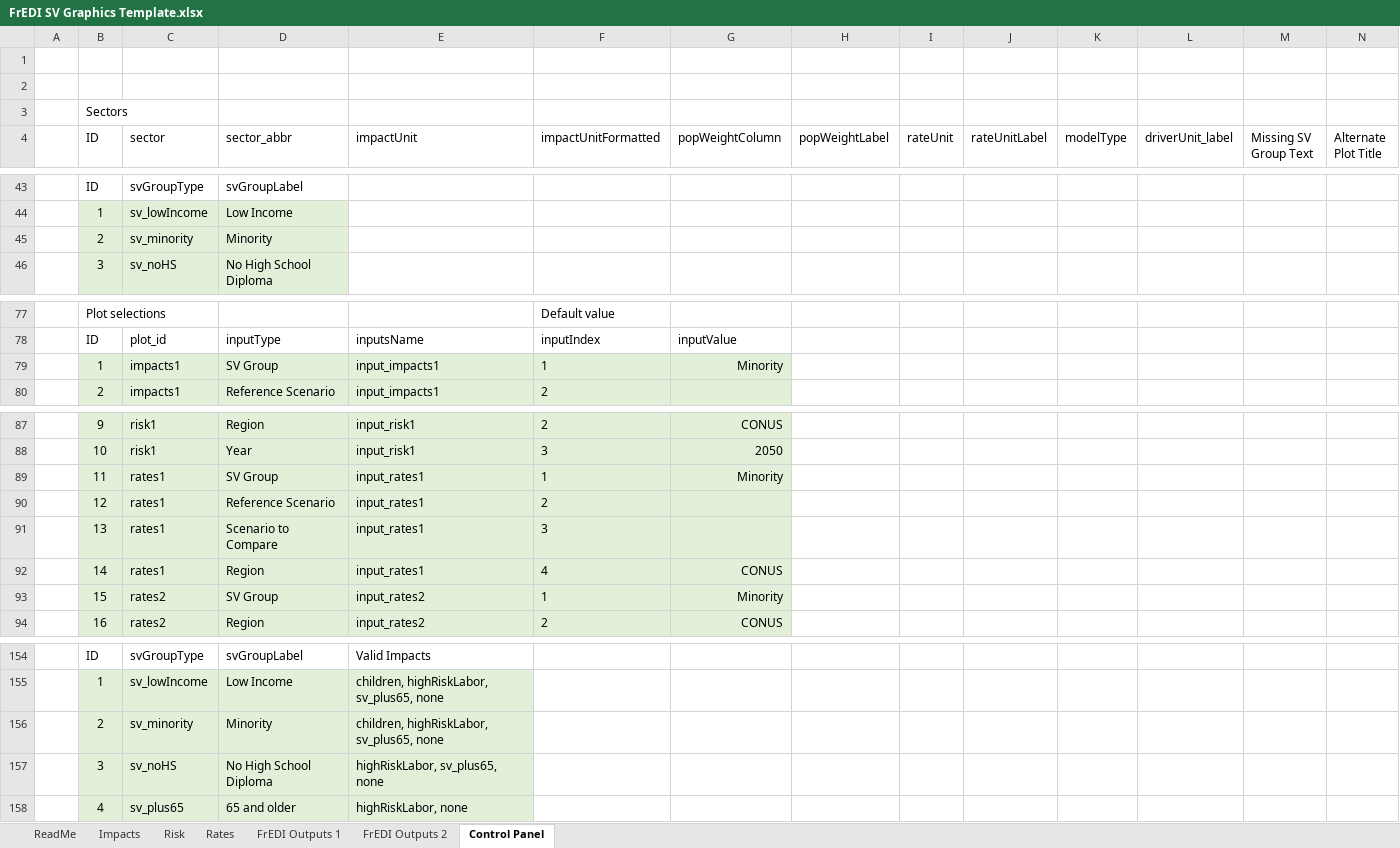
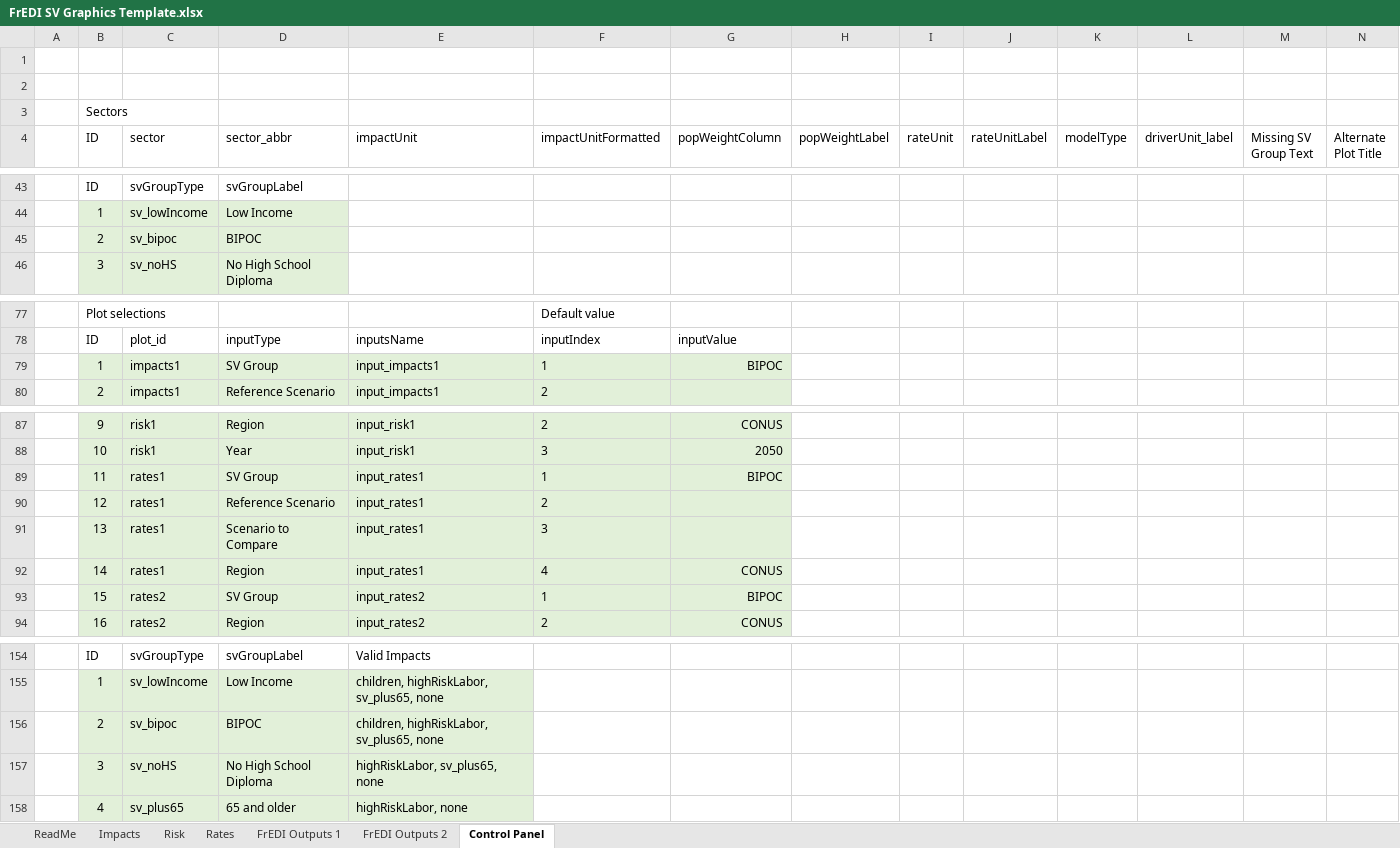
Before and after one commit to USEPA/FrEDI, an Excel workbook: FrEDI/inst/extdata/sv/FrEDI SV Graphics Template.xlsx, sheet Control Panel, drawn as a sheet; only a part is shown, gaps mark what is left out; values as stored, in another font and other column widths than the file's, no borders; table styles not drawn; removed rows and columns are numbered as before the commit, all else as after; the diff names each change by its address in the sheet, - before the commit and + after, or states it on an @@ line.

Commit message:
Update FrEDI SV Graphics Template.xlsx
Updated terminology from "minority" to "BIPOC" to reflect recommendations for terminology.

```diff
--- a/FrEDI/inst/extdata/sv/FrEDI SV Graphics Template.xlsx (sheet Control Panel)
+++ b/FrEDI/inst/extdata/sv/FrEDI SV Graphics Template.xlsx (sheet Control Panel)
-row 45:  | 2 | sv_minority | Minority
+row 45:  | 2 | sv_bipoc | BIPOC
-G79 (popWeightColumn): Minority
+G79 (popWeightColumn): BIPOC
-G89 (popWeightColumn): Minority
+G89 (popWeightColumn): BIPOC
-G93 (popWeightColumn): Minority
+G93 (popWeightColumn): BIPOC
-C156 (sector): sv_minority
+C156 (sector): sv_bipoc
-D156 (sector_abbr): Minority
+D156 (sector_abbr): BIPOC
```
Also changed, not shown: sheet Impacts, sheet Risk, sheet Rates, sheet ReadMe, charts or pictures.
